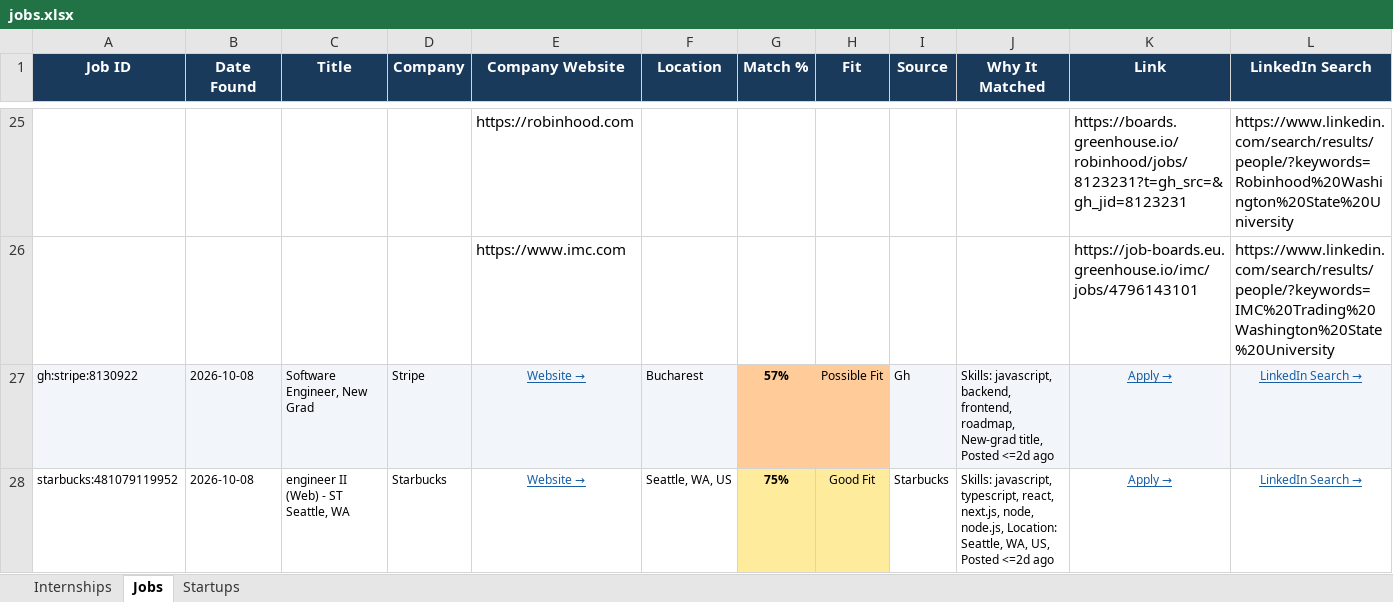
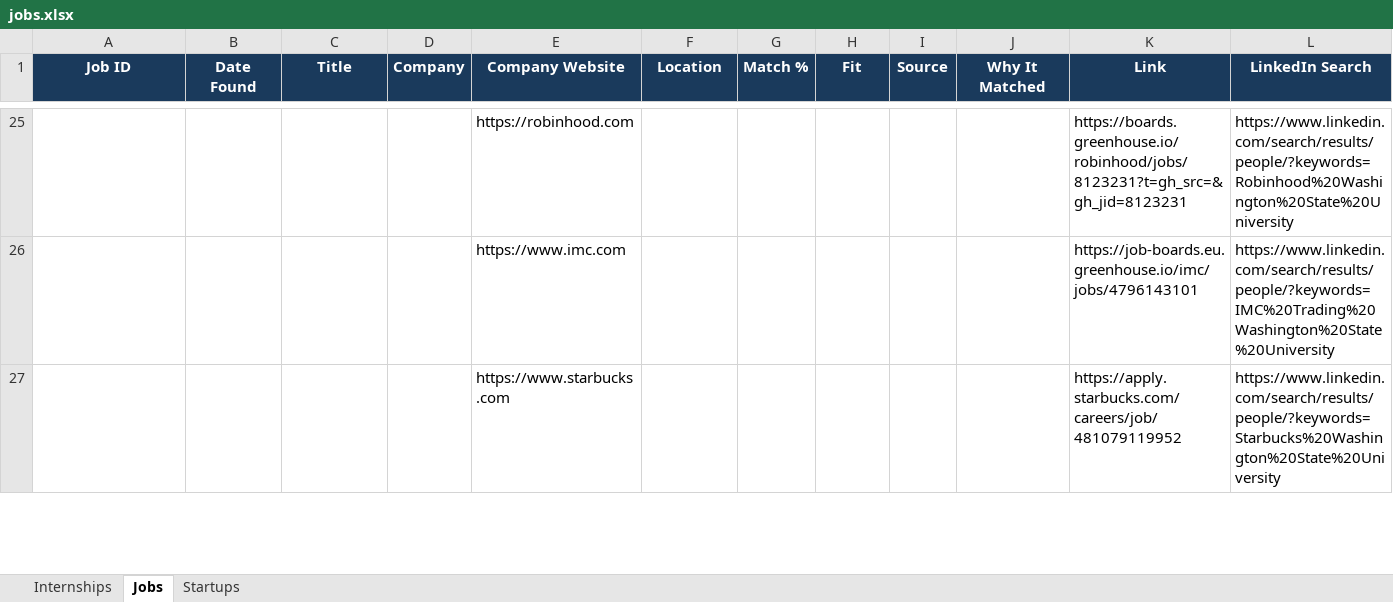
Before and after one commit to gvignesh286/26Jobs, an Excel workbook: jobs.xlsx, sheet Jobs, drawn as a sheet; only a part is shown, gaps mark what is left out; the shorter side is filled out with more unchanged rows; values as stored, in another font and other column widths than the file's, no borders; removed rows and columns are numbered as before the commit, all else as after; rows hold the shown columns only; the diff covers the shown part only; the diff names each change by its address in the sheet, - before the commit and + after, or states it on an @@ line.

```diff
--- a/jobs.xlsx (sheet Jobs)
+++ b/jobs.xlsx (sheet Jobs)
-row 27: gh:stripe:8130922 | 2026-10-08 | Software Engineer, New Grad | Stripe | Website → | Bucharest | 57% | Possible Fit | Gh | Skills: javascript, backend, frontend, roadmap, New-grad title, Posted <=2d ago | Apply → | LinkedIn Search →
-row 28: starbucks:481079119952 | 2026-10-08 | engineer II (Web) - ST Seattle, WA | Starbucks | Website → | Seattle, WA, US | 75% | Good Fit | Starbucks | Skills: javascript, typescript, react, next.js, node, node.js, Location: Seattle, WA, US, Posted <=2d ago | Apply → | LinkedIn Search →
```
Also changed, not shown: 5 added rows, 5 removed rows and 4 edited cells elsewhere in this sheet, sheet Internships, sheet Startups.
